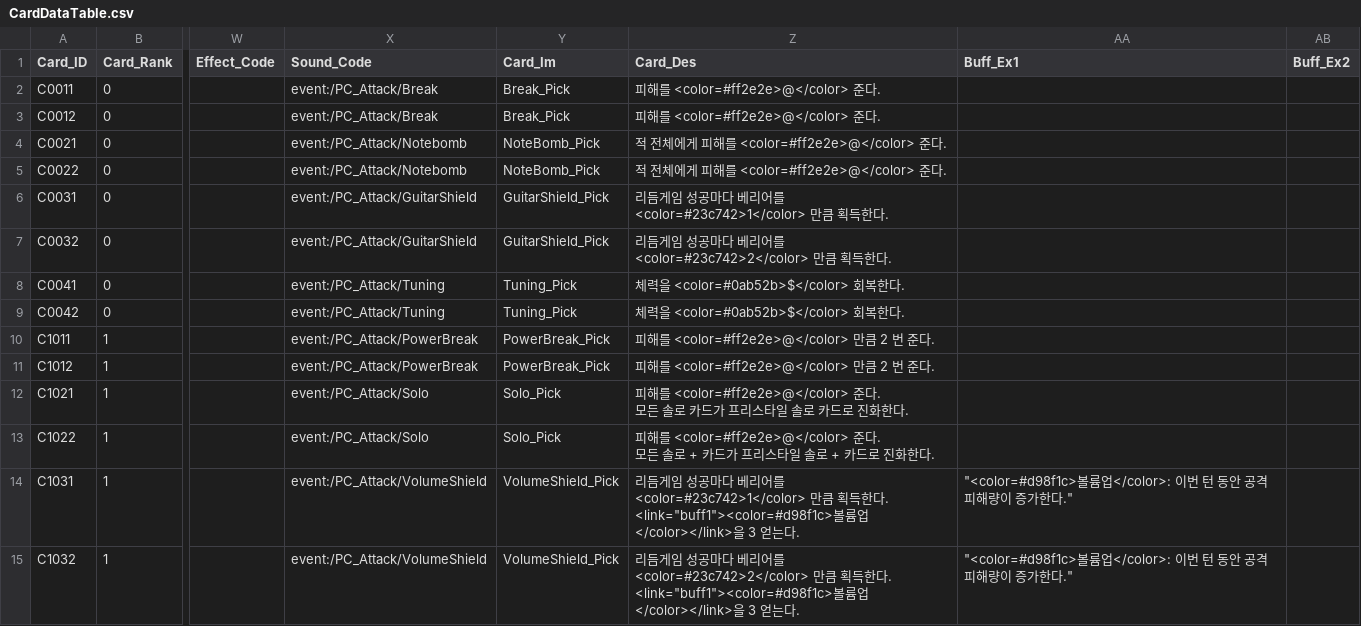
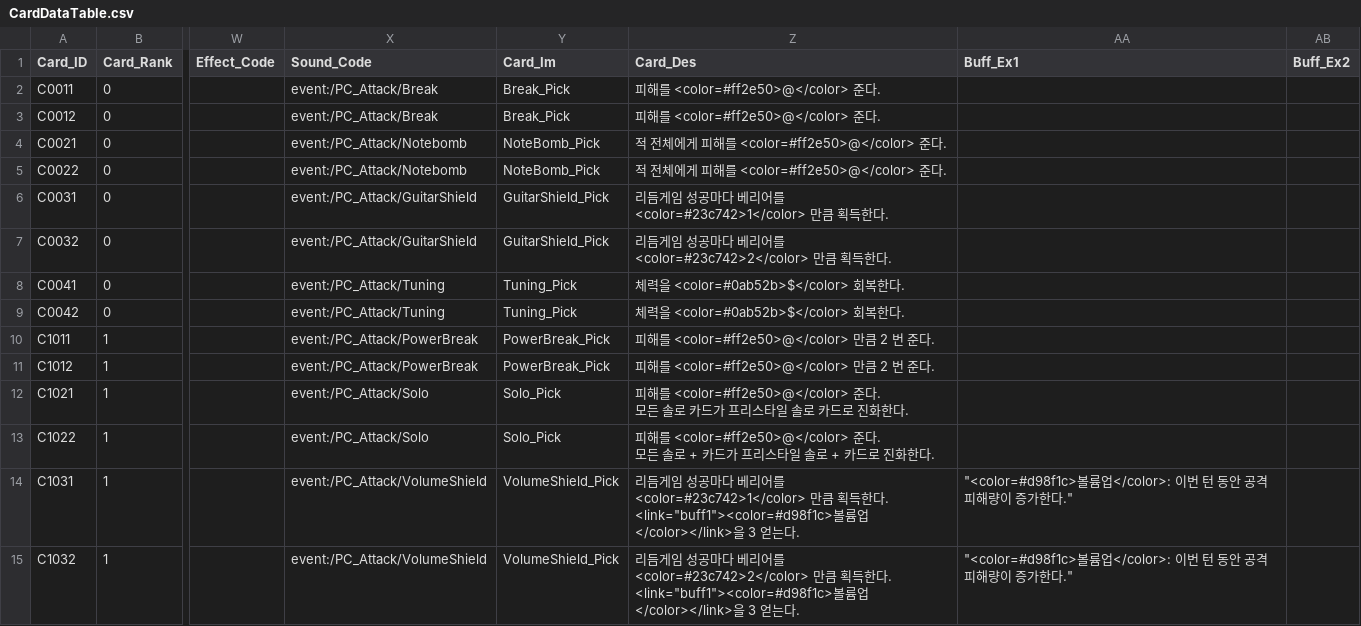
Before and after one commit to ehdgus36/CK2025_Project, a CSV file: Assets/StreamingAssets/DataTable/CardDataTable.csv, drawn as a sheet; only a part is shown, gaps mark what is left out; ↵ is a line break in a cell; the diff covers the shown part only; the diff names each change by its address in the sheet, - before the commit and + after, or states it on an @@ line.

```diff
--- a/Assets/StreamingAssets/DataTable/CardDataTable.csv
+++ b/Assets/StreamingAssets/DataTable/CardDataTable.csv
-Z2:Z3 (Card_Des): 피해를 <color=#ff2e2e>@</color> 준다.
+Z2:Z3 (Card_Des): 피해를 <color=#ff2e50>@</color> 준다.
-Z4:Z5 (Card_Des): 적 전체에게 피해를 <color=#ff2e2e>@</color> 준다.
+Z4:Z5 (Card_Des): 적 전체에게 피해를 <color=#ff2e50>@</color> 준다.
-Z10:Z11 (Card_Des): 피해를 <color=#ff2e2e>@</color> 만큼 2 번 준다.
+Z10:Z11 (Card_Des): 피해를 <color=#ff2e50>@</color> 만큼 2 번 준다.
-Z12 (Card_Des): 피해를 <color=#ff2e2e>@</color> 준다. ↵ 모…
+Z12 (Card_Des): 피해를 <color=#ff2e50>@</color> 준다. ↵ 모…
-Z13 (Card_Des): 피해를 <color=#ff2e2e>@</color> 준다. ↵ 모…
+Z13 (Card_Des): 피해를 <color=#ff2e50>@</color> 준다. ↵ 모…
```
Also changed, not shown: 29 edited cells elsewhere in this file, Assets/StreamingAssets/DataTable/EnemyDataTable.csv, Assets/StreamingAssets/DataTable/NoteDataTable.csv, 13 other files.
